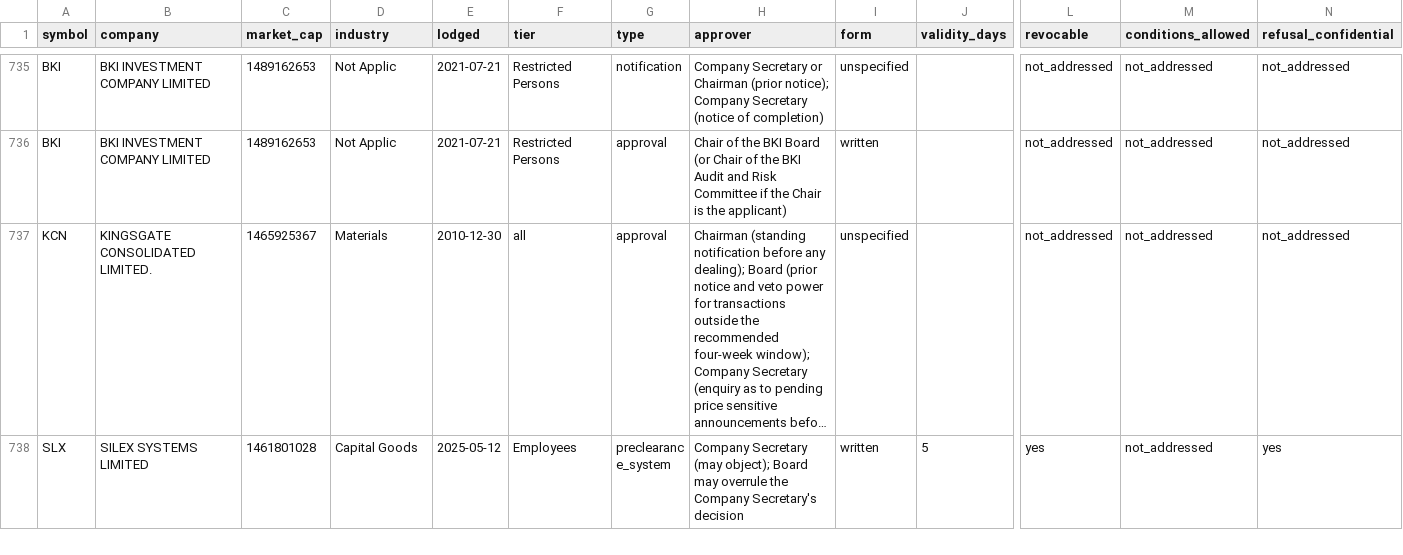
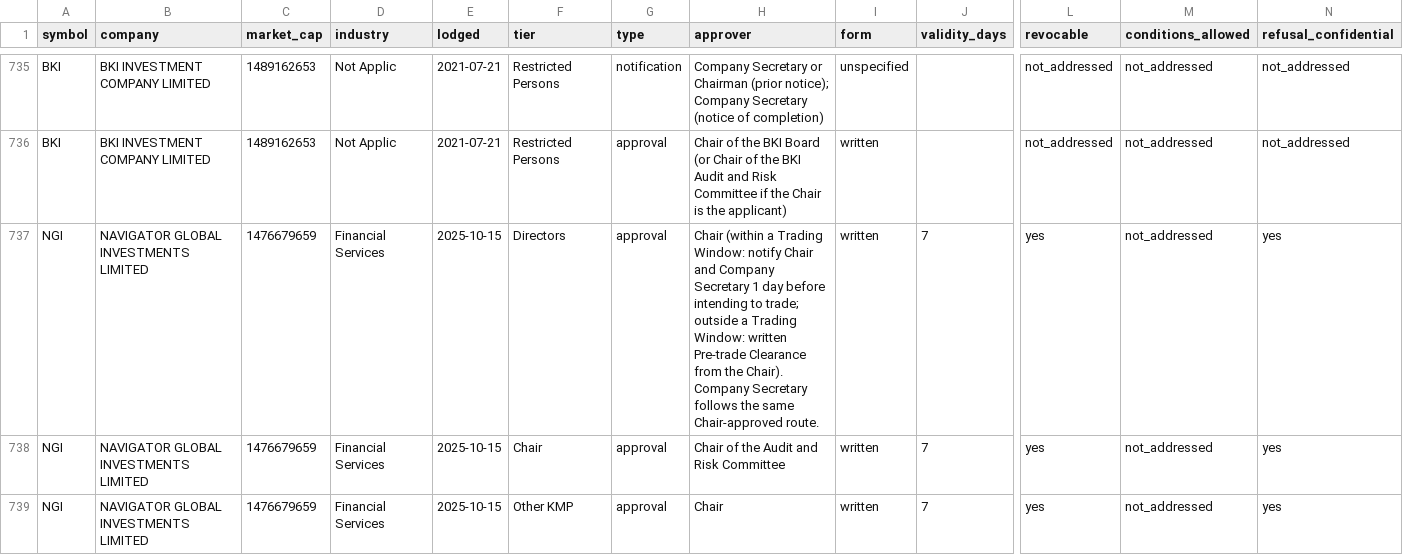
Before and after one commit to Lachlan1478/asx-trading-policies, a CSV file: data/tables/clearance.csv, drawn as a sheet; only a part is shown, gaps mark what is left out; the shorter side is filled out with more unchanged rows; long unchanged cells end in …; rows hold the shown columns only; the diff covers the shown part only; the diff names each change by its address in the sheet, - before the commit and + after, or states it on an @@ line.

```diff
--- a/data/tables/clearance.csv
+++ b/data/tables/clearance.csv
+row 737: NGI | NAVIGATOR GLOBAL INVESTMENTS LIMITED | 1476679659 | Financial Services | 2025-10-15 | Directors | approval | Chair (within a Trading Window: notify Chair and Company Secretary 1 day before intending to trade; outside a Trading Window: written Pre-trade Clearance from the Chair). Company Secretary follows the same Chair-approved route. | written | 7 | yes | not_addressed | yes
+row 738: NGI | NAVIGATOR GLOBAL INVESTMENTS LIMITED | 1476679659 | Financial Services | 2025-10-15 | Chair | approval | Chair of the Audit and Risk Committee | written | 7 | yes | not_addressed | yes
+row 739: NGI | NAVIGATOR GLOBAL INVESTMENTS LIMITED | 1476679659 | Financial Services | 2025-10-15 | Other KMP | approval | Chair | written | 7 | yes | not_addressed | yes
```
Also changed, not shown: 5 added rows elsewhere in this file, data/tables/collar.csv, data/tables/windows.csv, 6 other files.
